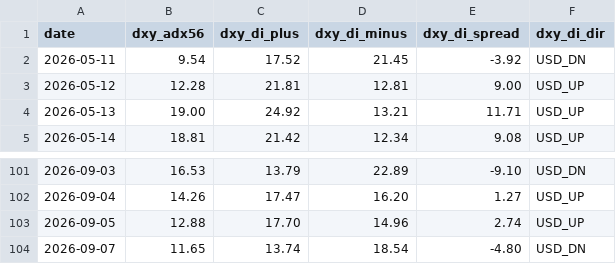
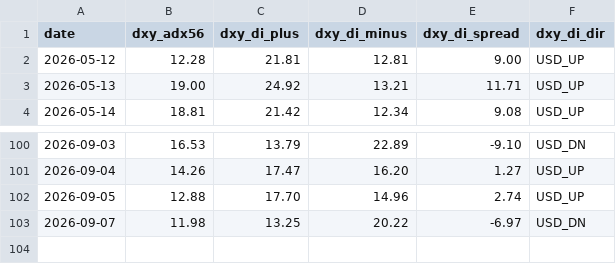
Before and after one commit to arokamiya98-svg/adxscore-heatmap, a CSV file: mt5_data/daily/dxy_env.csv, drawn as a sheet; only a part is shown, gaps mark what is left out.

Commit message:
data: VPS pool update 2026-09-08 01:00:08

```diff
--- a/mt5_data/daily/dxy_env.csv
+++ b/mt5_data/daily/dxy_env.csv
@@ -1,3 +1,2 @@
 date,dxy_adx56,dxy_di_plus,dxy_di_minus,dxy_di_spread,dxy_di_dir
-2026-05-11,9.54,17.52,21.45,-3.92,USD_DN
 2026-05-12,12.28,21.81,12.81,9.00,USD_UP
@@ -103,2 +102,2 @@
 2026-09-05,12.88,17.70,14.96,2.74,USD_UP
-2026-09-07,11.65,13.74,18.54,-4.80,USD_DN
+2026-09-07,11.98,13.25,20.22,-6.97,USD_DN
```
Also changed, not shown: mt5_data/ADX_Weekly_Above_v4.csv, mt5_data/H4PhaseAuto_weekly.csv, 3 other files.
